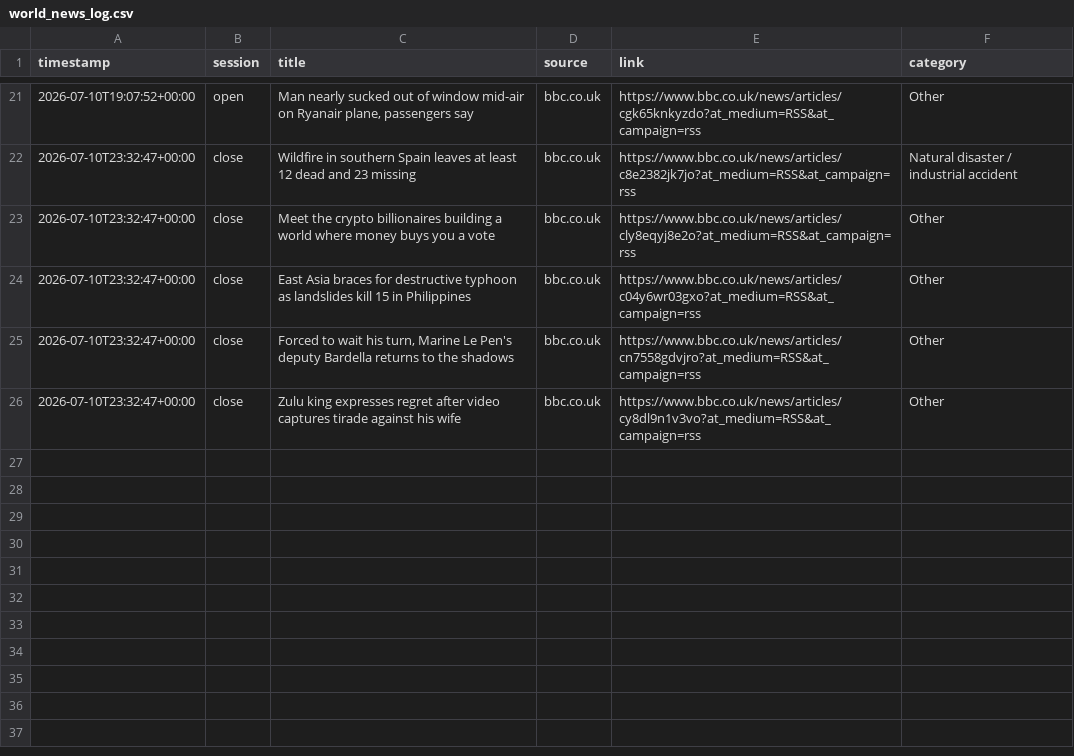
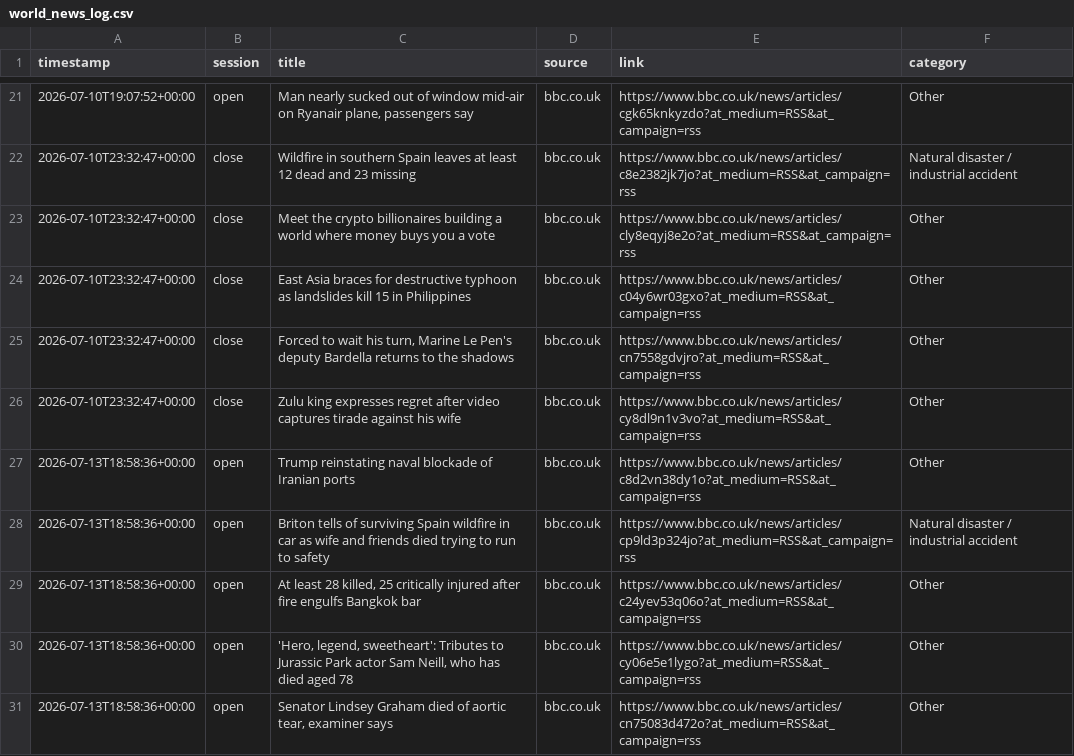
Before and after one commit to ericustayev-dot/Thecolorgreen, a CSV file: world_news_log.csv, drawn as a sheet; only a part is shown, gaps mark what is left out.

```diff
--- a/world_news_log.csv
+++ b/world_news_log.csv
@@ -26 +26,6 @@ timestamp,session,title,source,link,category
 2026-07-10T23:32:47+00:00,close,Zulu king expresses regret after video captures tirade against his wife,bbc.co.uk,https://www.bbc.co.uk/news/articles/cy8dl9n1v3vo?at_medium=RSS&at_campaign=rss,Other
+2026-07-13T18:58:36+00:00,open,Trump reinstating naval blockade of Iranian ports,bbc.co.uk,https://www.bbc.co.uk/news/articles/c8d2vn38dy1o?at_medium=RSS&at_campaign=rss,Other
+2026-07-13T18:58:36+00:00,open,Briton tells of surviving Spain wildfire in car as wife and friends died trying to run to safety,bbc.co.uk,https://www.bbc.co.uk/news/articles/cp9ld3p324jo?at_medium=RSS&at_campaign=rss,Natural disaster / industrial accident
+2026-07-13T18:58:36+00:00,open,"At least 28 killed, 25 critically injured after fire engulfs Bangkok bar",bbc.co.uk,https://www.bbc.co.uk/news/articles/c24yev53q06o?at_medium=RSS&at_campaign=rss,Other
+2026-07-13T18:58:36+00:00,open,"'Hero, legend, sweetheart': Tributes to Jurassic Park actor Sam Neill, who has died aged 78",bbc.co.uk,https://www.bbc.co.uk/news/articles/cy06e5e1lygo?at_medium=RSS&at_campaign=rss,Other
+2026-07-13T18:58:36+00:00,open,"Senator Lindsey Graham died of aortic tear, examiner says",bbc.co.uk,https://www.bbc.co.uk/news/articles/cn75083d472o?at_medium=RSS&at_campaign=rss,Other
```
Also changed, not shown: commodities_history.csv, history.csv, 1 other file.
